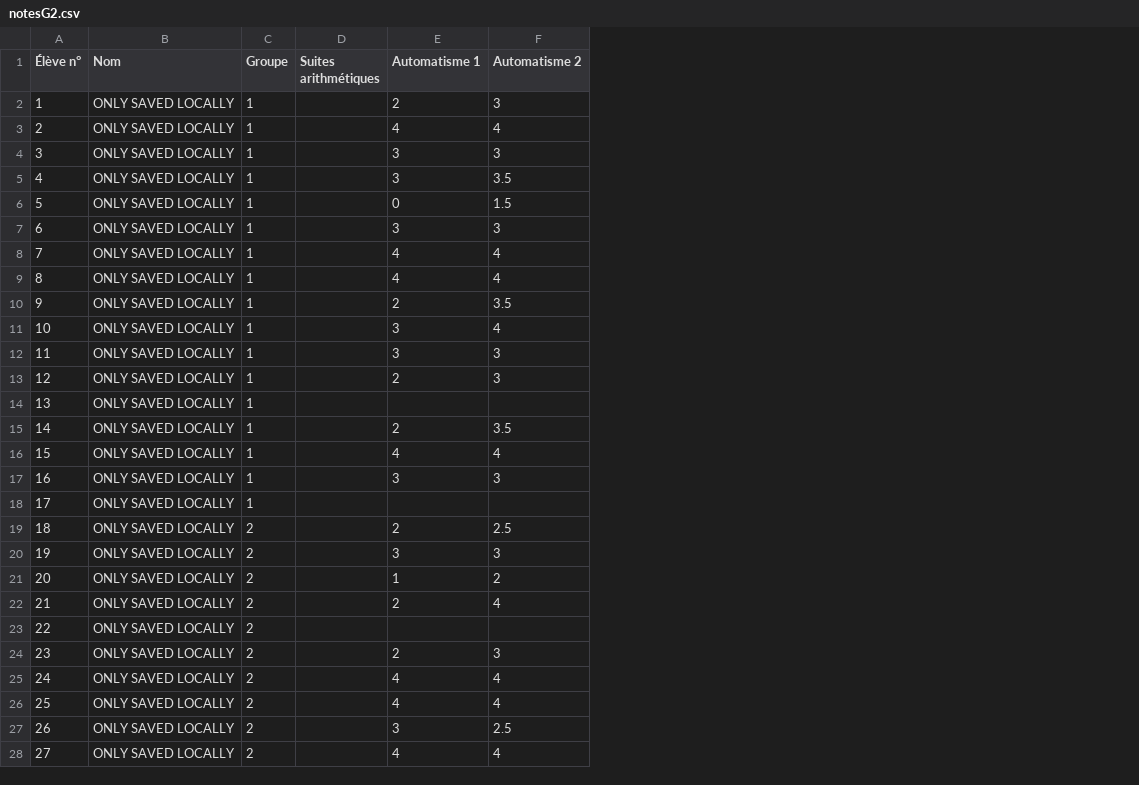
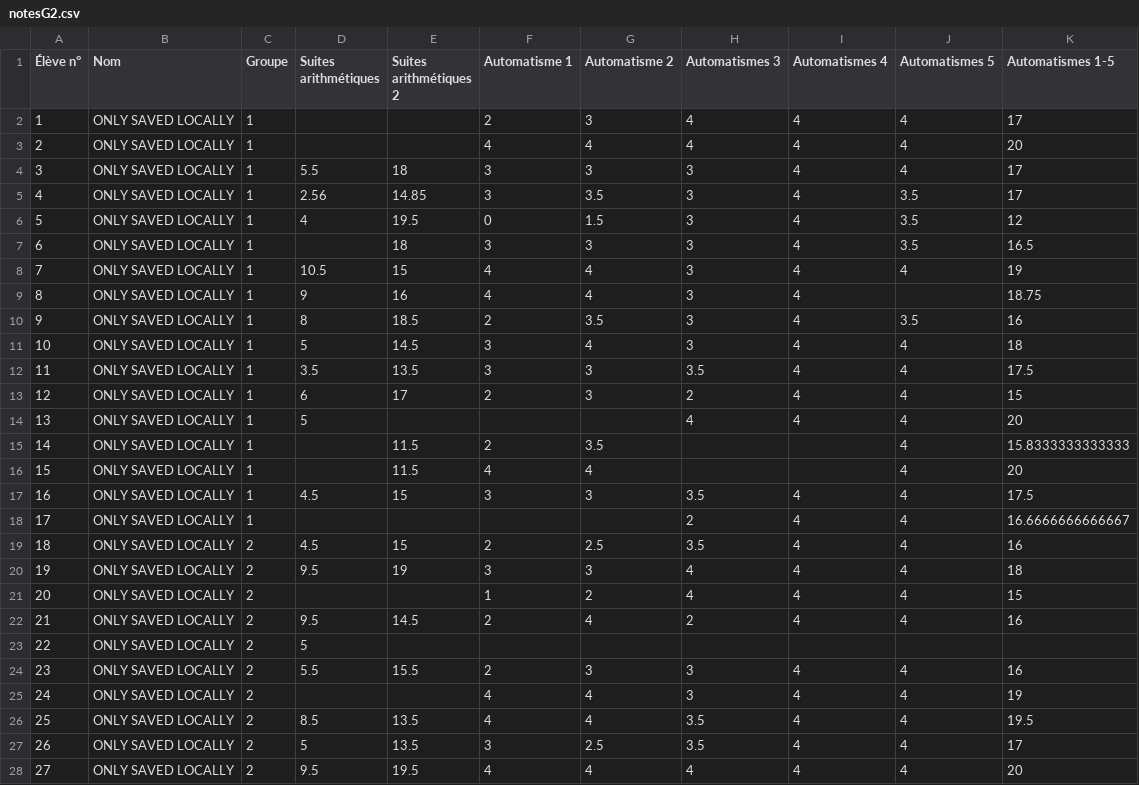
Before and after one commit to Mattuuuuh/Maths-1ere-specifique, a CSV file: stats/notesG2.csv, drawn as a sheet; only a part is shown; the diff covers the shown part only; the diff names each change by its address in the sheet, - before the commit and + after, or states it on an @@ line.

Commit message:
Automatismes 1-5.

```diff
--- a/stats/notesG2.csv
+++ b/stats/notesG2.csv
+column E (Suites arithmétiques 2), rows 4-28: 18 | 14.85 | 19.5 | 18 | 15 | 16 | 18.5 | 14.5 | 13.5 | 17 |  | 11.5 | 11.5 | 15 |  | 15 | 19 |  | 14.5 |  | 15.5 |  | 13.5 | 13.5 | 19.5
+column H (Automatismes 3), rows 2-28: 4 | 4 | 3 | 3 | 3 | 3 | 3 | 3 | 3 | 3 | 3.5 | 2 | 4 |  |  | 3.5 | 2 | 3.5 | 4 | 4 | 2 |  | 3 | 3 | 3.5 | 3.5 | 4
+column I (Automatismes 4), rows 2-28: 4 | 4 | 4 | 4 | 4 | 4 | 4 | 4 | 4 | 4 | 4 | 4 | 4 |  |  | 4 | 4 | 4 | 4 | 4 | 4 |  | 4 | 4 | 4 | 4 | 4
+column J (Automatismes 5), rows 2-28: 4 | 4 | 4 | 3.5 | 3.5 | 3.5 | 4 |  | 3.5 | 4 | 4 | 4 | 4 | 4 | 4 | 4 | 4 | 4 | 4 | 4 | 4 |  | 4 | 4 | 4 | 4 | 4
+column K (Automatismes 1-5), rows 2-28: 17 | 20 | 17 | 17 | 12 | 16.5 | 19 | 18.75 | 16 | 18 | 17.5 | 15 | 20 | 15.8333333333333 | 20 | 17.5 | 16.6666666666667 | 16 | 18 | 15 | 16 |  | 16 | 19 | 19.5 | 17 | 20
-D4 (Suites arithmétiques): (empty)
+D4 (Suites arithmétiques): 5.5
-D5 (Suites arithmétiques): (empty)
+D5 (Suites arithmétiques): 2.56
-D6 (Suites arithmétiques): (empty)
+D6 (Suites arithmétiques): 4
-D8 (Suites arithmétiques): (empty)
+D8 (Suites arithmétiques): 10.5
-D9 (Suites arithmétiques): (empty)
+D9 (Suites arithmétiques): 9
-D10 (Suites arithmétiques): (empty)
+D10 (Suites arithmétiques): 8
-D11 (Suites arithmétiques): (empty)
+D11 (Suites arithmétiques): 5
-D12 (Suites arithmétiques): (empty)
+D12 (Suites arithmétiques): 3.5
-D13 (Suites arithmétiques): (empty)
+D13 (Suites arithmétiques): 6
-D14 (Suites arithmétiques): (empty)
+D14 (Suites arithmétiques): 5
-D17 (Suites arithmétiques): (empty)
+D17 (Suites arithmétiques): 4.5
-D19 (Suites arithmétiques): (empty)
+D19 (Suites arithmétiques): 4.5
-D20 (Suites arithmétiques): (empty)
+D20 (Suites arithmétiques): 9.5
-D22 (Suites arithmétiques): (empty)
+D22 (Suites arithmétiques): 9.5
-D23 (Suites arithmétiques): (empty)
+D23 (Suites arithmétiques): 5
-D24 (Suites arithmétiques): (empty)
+D24 (Suites arithmétiques): 5.5
-D26 (Suites arithmétiques): (empty)
+D26 (Suites arithmétiques): 8.5
-D27 (Suites arithmétiques): (empty)
+D27 (Suites arithmétiques): 5
-D28 (Suites arithmétiques): (empty)
+D28 (Suites arithmétiques): 9.5
```
Also changed, not shown: 4 edited cells elsewhere in this file.
